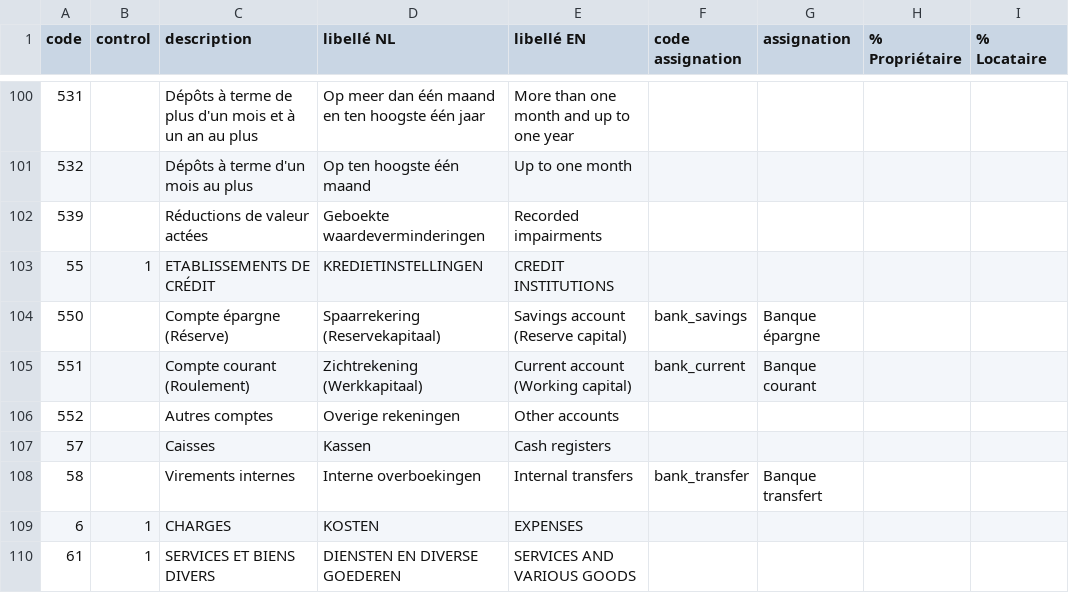
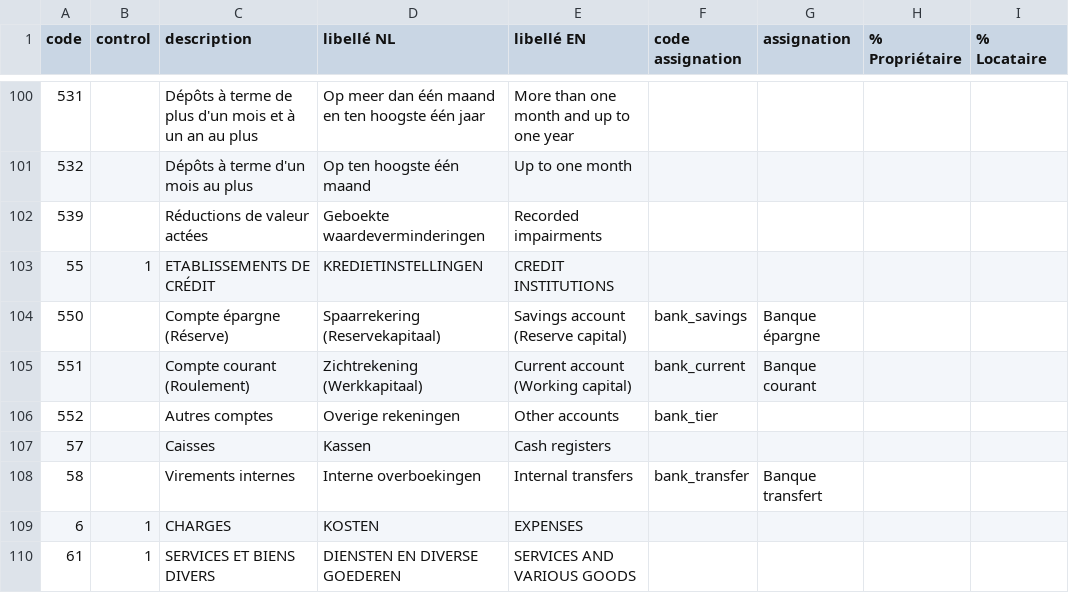
Before and after one commit to fmt-saas/fmt, a CSV file: fmt/pcmn_1000m.csv, drawn as a sheet; only a part is shown, gaps mark what is left out.

```diff
--- a/fmt/pcmn_1000m.csv
+++ b/fmt/pcmn_1000m.csv
@@ -105,3 +105,3 @@
 551;;Compte courant (Roulement);Zichtrekening (Werkkapitaal);Current account (Working capital);bank_current;Banque courant;;
-552;;Autres comptes;Overige rekeningen;Other accounts;;;;
+552;;Autres comptes;Overige rekeningen;Other accounts;bank_tier;;;
 57;;Caisses;Kassen;Cash registers;;;;
```
Also changed, not shown: 19 other files.
